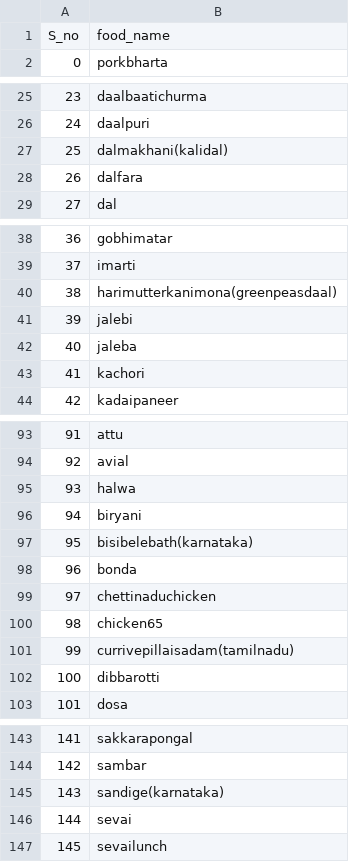
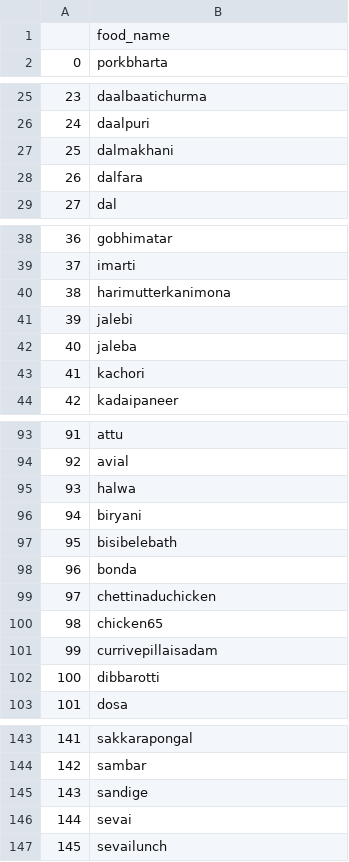
Before and after one commit to blaze1522/Web-scraping, a CSV file: food.csv, drawn as a sheet; only a part is shown, gaps mark what is left out; the diff covers the shown part only.

```diff
--- a/food.csv
+++ b/food.csv
@@ -1,2 +1,2 @@
-S_no,food_name
+,food_name
 0,porkbharta
@@ -26,3 +26,3 @@ S_no,food_name
 24,daalpuri
-25,dalmakhani(kalidal)
+25,dalmakhani
 26,dalfara
@@ -39,3 +39,3 @@ S_no,food_name
 37,imarti
-38,harimutterkanimona(greenpeasdaal)
+38,harimutterkanimona
 39,jalebi
@@ -96,3 +96,3 @@ S_no,food_name
 94,biryani
-95,bisibelebath(karnataka)
+95,bisibelebath
 96,bonda
@@ -100,3 +100,3 @@ S_no,food_name
 98,chicken65
-99,currivepillaisadam(tamilnadu)
+99,currivepillaisadam
 100,dibbarotti
@@ -144,3 +144,3 @@ S_no,food_name
 142,sambar
-143,sandige(karnataka)
+143,sandige
 144,sevai
```
Also changed, not shown: 13 edited cells elsewhere in this file.
